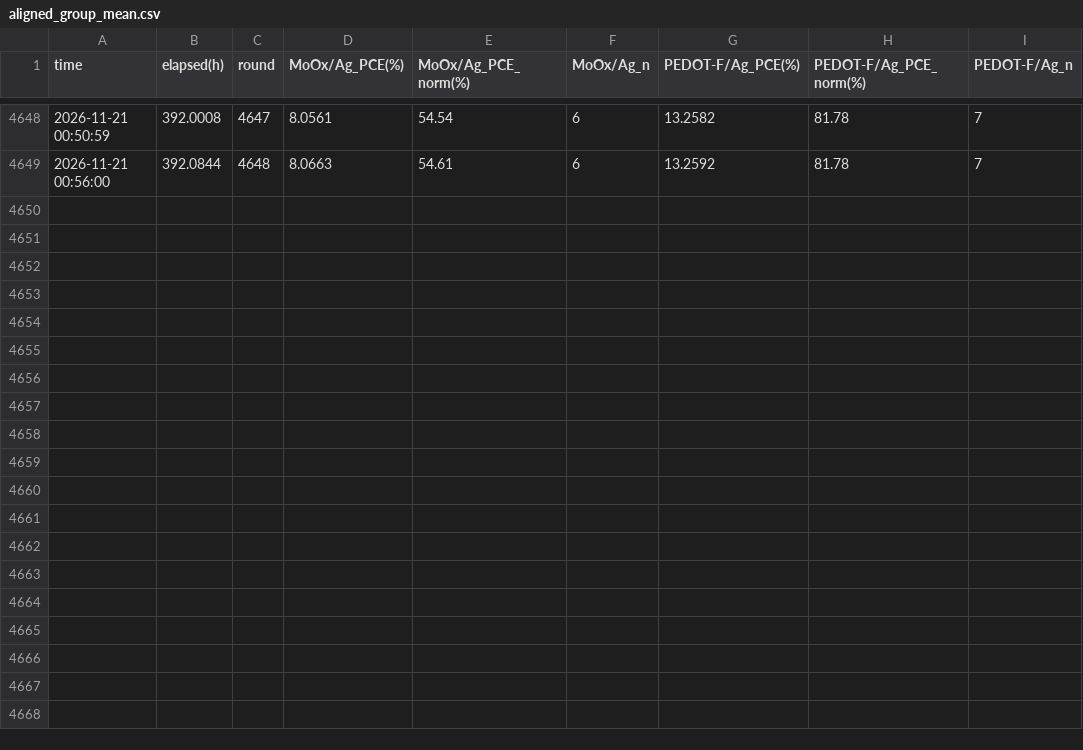
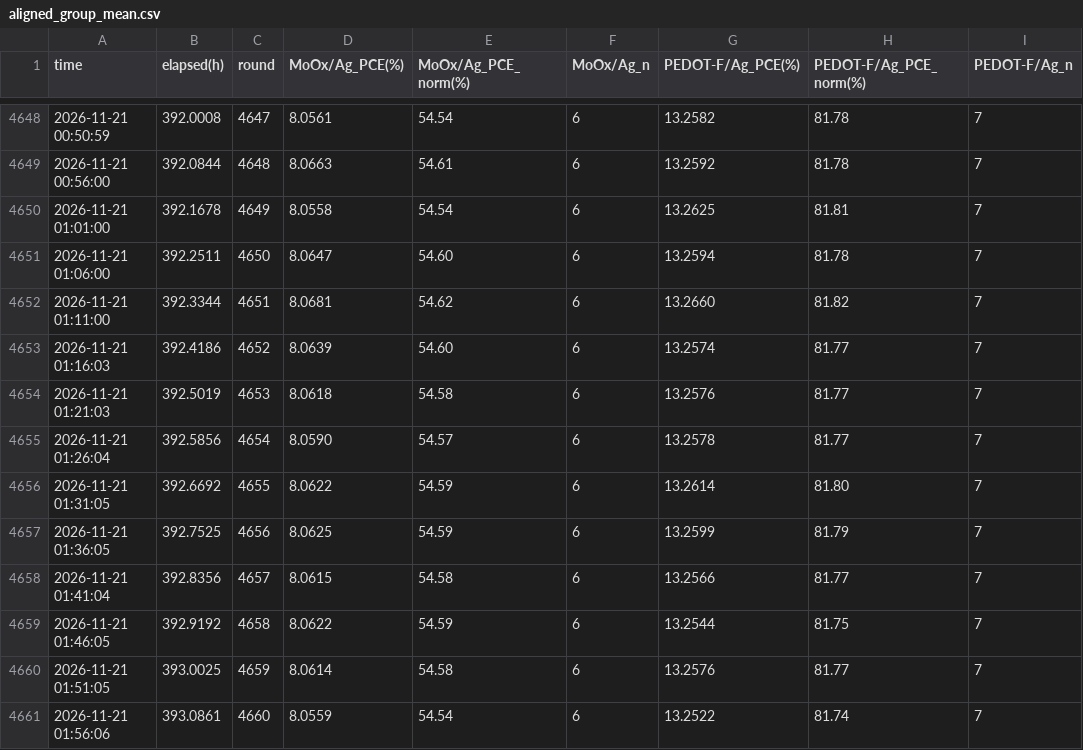
Before and after one commit to littleBlack2003/stabilty-data, a CSV file: indoor/aligned_group_mean.csv, drawn as a sheet; only a part is shown, gaps mark what is left out; the diff names each change by its address in the sheet, - before the commit and + after, or states it on an @@ line.

Commit message:
data: 刷新 indoor 数据图 (2026-11-21 02:00)

```diff
--- a/indoor/aligned_group_mean.csv
+++ b/indoor/aligned_group_mean.csv
+row 4650: 2026-11-21 01:01:00 | 392.1678 | 4649 | 8.0558 | 54.54 | 6 | 13.2625 | 81.81 | 7
+row 4651: 2026-11-21 01:06:00 | 392.2511 | 4650 | 8.0647 | 54.60 | 6 | 13.2594 | 81.78 | 7
+row 4652: 2026-11-21 01:11:00 | 392.3344 | 4651 | 8.0681 | 54.62 | 6 | 13.2660 | 81.82 | 7
+row 4653: 2026-11-21 01:16:03 | 392.4186 | 4652 | 8.0639 | 54.60 | 6 | 13.2574 | 81.77 | 7
+row 4654: 2026-11-21 01:21:03 | 392.5019 | 4653 | 8.0618 | 54.58 | 6 | 13.2576 | 81.77 | 7
+row 4655: 2026-11-21 01:26:04 | 392.5856 | 4654 | 8.0590 | 54.57 | 6 | 13.2578 | 81.77 | 7
+row 4656: 2026-11-21 01:31:05 | 392.6692 | 4655 | 8.0622 | 54.59 | 6 | 13.2614 | 81.80 | 7
+row 4657: 2026-11-21 01:36:05 | 392.7525 | 4656 | 8.0625 | 54.59 | 6 | 13.2599 | 81.79 | 7
+row 4658: 2026-11-21 01:41:04 | 392.8356 | 4657 | 8.0615 | 54.58 | 6 | 13.2566 | 81.77 | 7
+row 4659: 2026-11-21 01:46:05 | 392.9192 | 4658 | 8.0622 | 54.59 | 6 | 13.2544 | 81.75 | 7
+row 4660: 2026-11-21 01:51:05 | 393.0025 | 4659 | 8.0614 | 54.58 | 6 | 13.2576 | 81.77 | 7
+row 4661: 2026-11-21 01:56:06 | 393.0861 | 4660 | 8.0559 | 54.54 | 6 | 13.2522 | 81.74 | 7
```
Also changed, not shown: docs/summary_groups.csv, indoor/rounds.csv, 14 other files.
